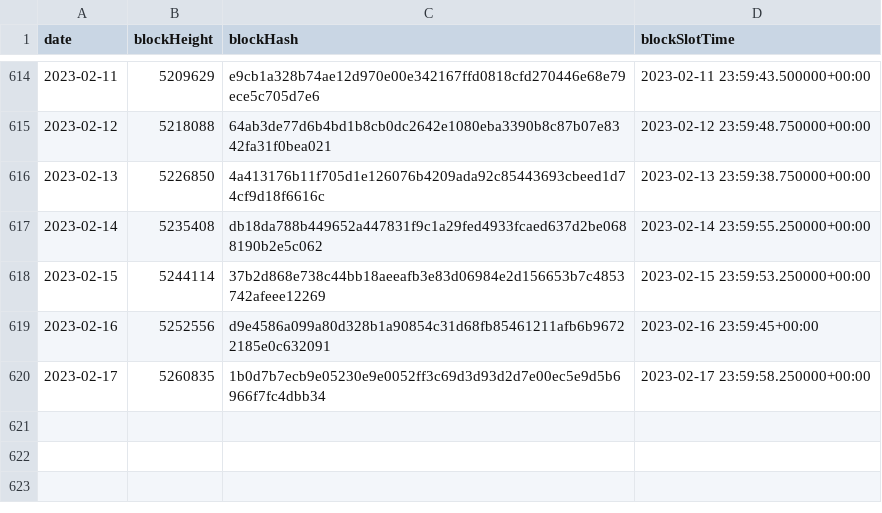
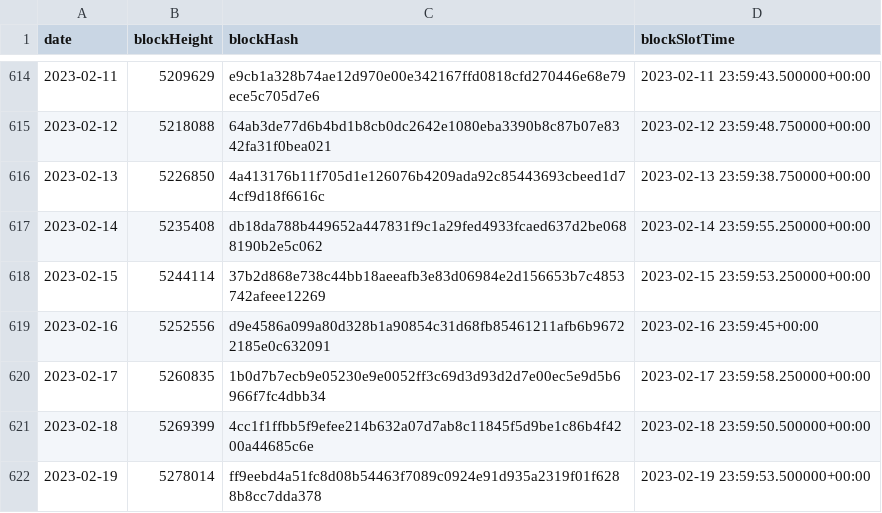
Before and after one commit to sderuiter/concordium-network-statistics, a CSV file: blocks_at_end_of_day.csv, drawn as a sheet; only a part is shown, gaps mark what is left out; the diff names each change by its address in the sheet, - before the commit and + after, or states it on an @@ line.

```diff
--- a/blocks_at_end_of_day.csv
+++ b/blocks_at_end_of_day.csv
+row 621: 2023-02-18 | 5269399 | 4cc1f1ffbb5f9efee214b632a07d7ab8c11845f5d9be1c86b4f4200a44685c6e | 2023-02-18 23:59:50.500000+00:00
+row 622: 2023-02-19 | 5278014 | ff9eebd4a51fc8d08b54463f7089c0924e91d935a2319f01f6288b8cc7dda378 | 2023-02-19 23:59:53.500000+00:00
```
Also changed, not shown: network-ccd-classified-pools.csv, network-ccd-classified.csv, 23 other files.
